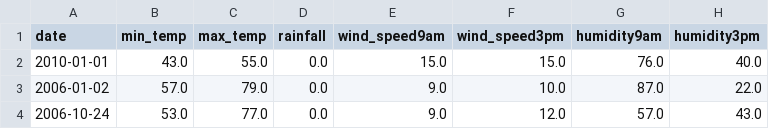
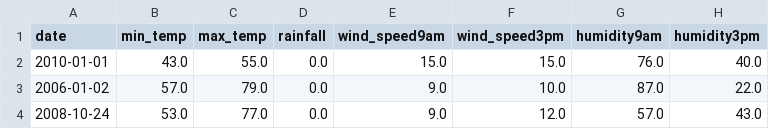
Before and after one commit to enleeyee/UH-Object-Oriented-Applications-Programming, a CSV file: HW3/archive/test.csv, drawn as a sheet; only a part is shown; the diff names each change by its address in the sheet, - before the commit and + after, or states it on an @@ line.

Commit message:
added process_sunshine_2 with refactored tests

```diff
--- a/HW3/archive/test.csv
+++ b/HW3/archive/test.csv
-A4 (date): 2006-10-24
+A4 (date): 2008-10-24
```
Also changed, not shown: 4 other files.
